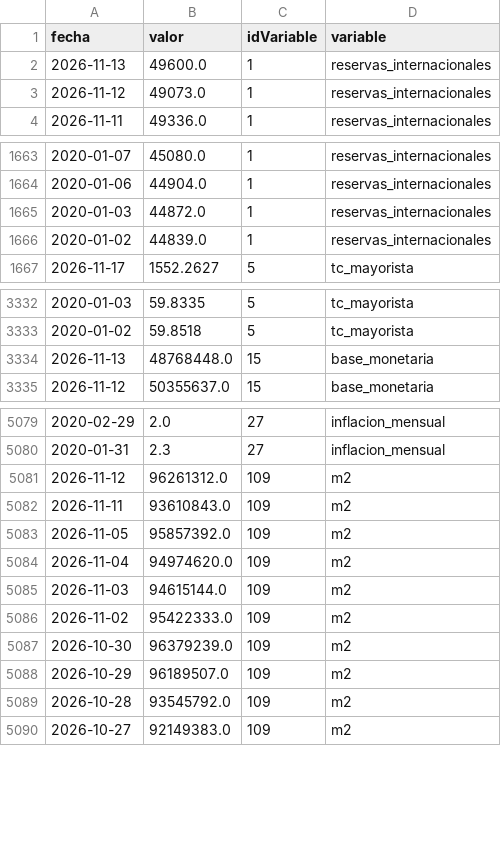
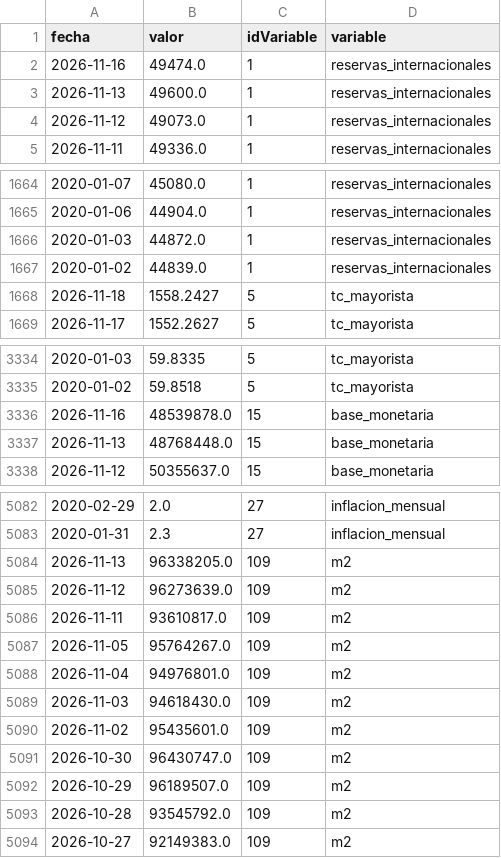
Before and after one commit to maximilianoquirogaaravena-stack/mi-dashboard-macro, a CSV file: data/bcra_historico.csv, drawn as a sheet; only a part is shown, gaps mark what is left out.

```diff
--- a/data/bcra_historico.csv
+++ b/data/bcra_historico.csv
@@ -1,2 +1,3 @@
 fecha,valor,idVariable,variable
+2026-11-16,49474.0,1,reservas_internacionales
 2026-11-13,49600.0,1,reservas_internacionales
@@ -1666,2 +1667,3 @@ fecha,valor,idVariable,variable
 2020-01-02,44839.0,1,reservas_internacionales
+2026-11-18,1558.2427,5,tc_mayorista
 2026-11-17,1552.2627,5,tc_mayorista
@@ -3333,2 +3335,3 @@ fecha,valor,idVariable,variable
 2020-01-02,59.8518,5,tc_mayorista
+2026-11-16,48539878.0,15,base_monetaria
 2026-11-13,48768448.0,15,base_monetaria
@@ -5080,9 +5083,10 @@ fecha,valor,idVariable,variable
 2020-01-31,2.3,27,inflacion_mensual
-2026-11-12,96261312.0,109,m2
-2026-11-11,93610843.0,109,m2
-2026-11-05,95857392.0,109,m2
-2026-11-04,94974620.0,109,m2
-2026-11-03,94615144.0,109,m2
-2026-11-02,95422333.0,109,m2
-2026-10-30,96379239.0,109,m2
+2026-11-13,96338205.0,109,m2
+2026-11-12,96273639.0,109,m2
+2026-11-11,93610817.0,109,m2
+2026-11-05,95764267.0,109,m2
+2026-11-04,94976801.0,109,m2
+2026-11-03,94618430.0,109,m2
+2026-11-02,95435601.0,109,m2
+2026-10-30,96430747.0,109,m2
 2026-10-29,96189507.0,109,m2
```
Also changed, not shown: data/dolares_historico.csv.
